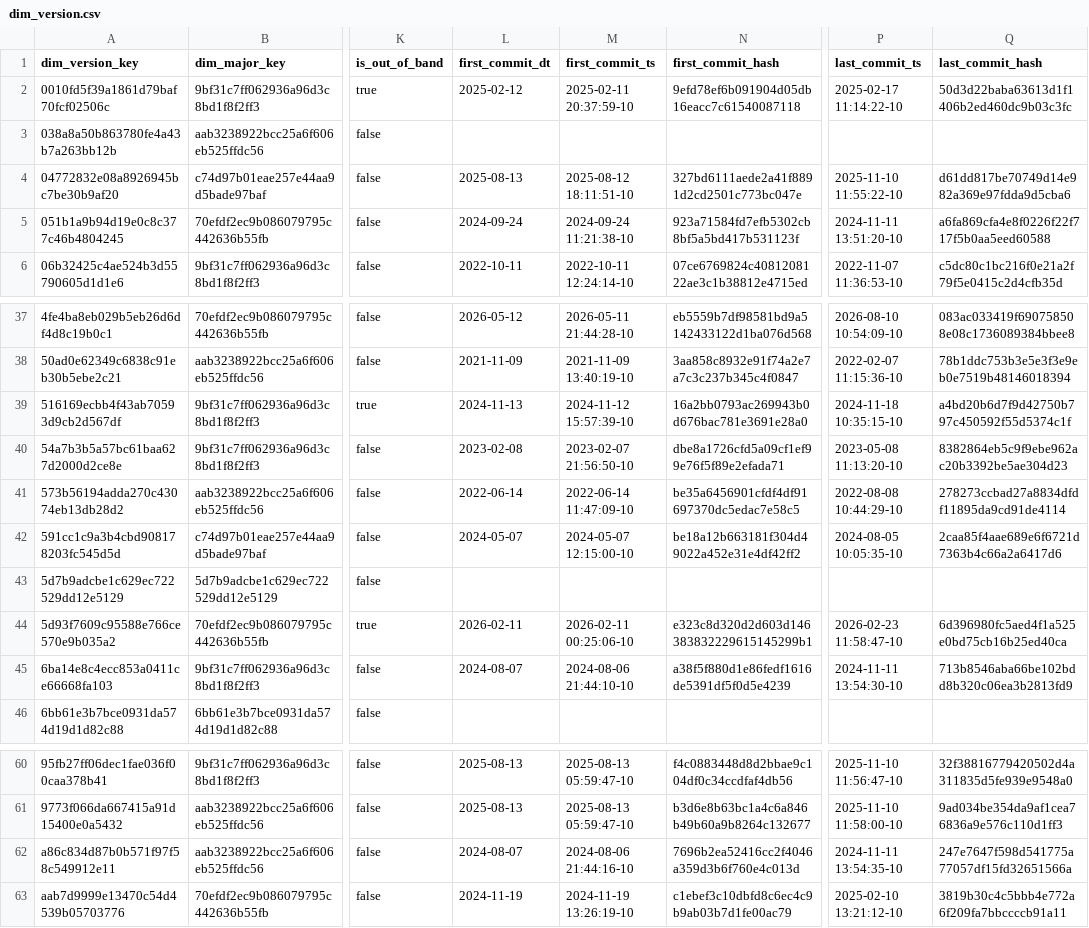
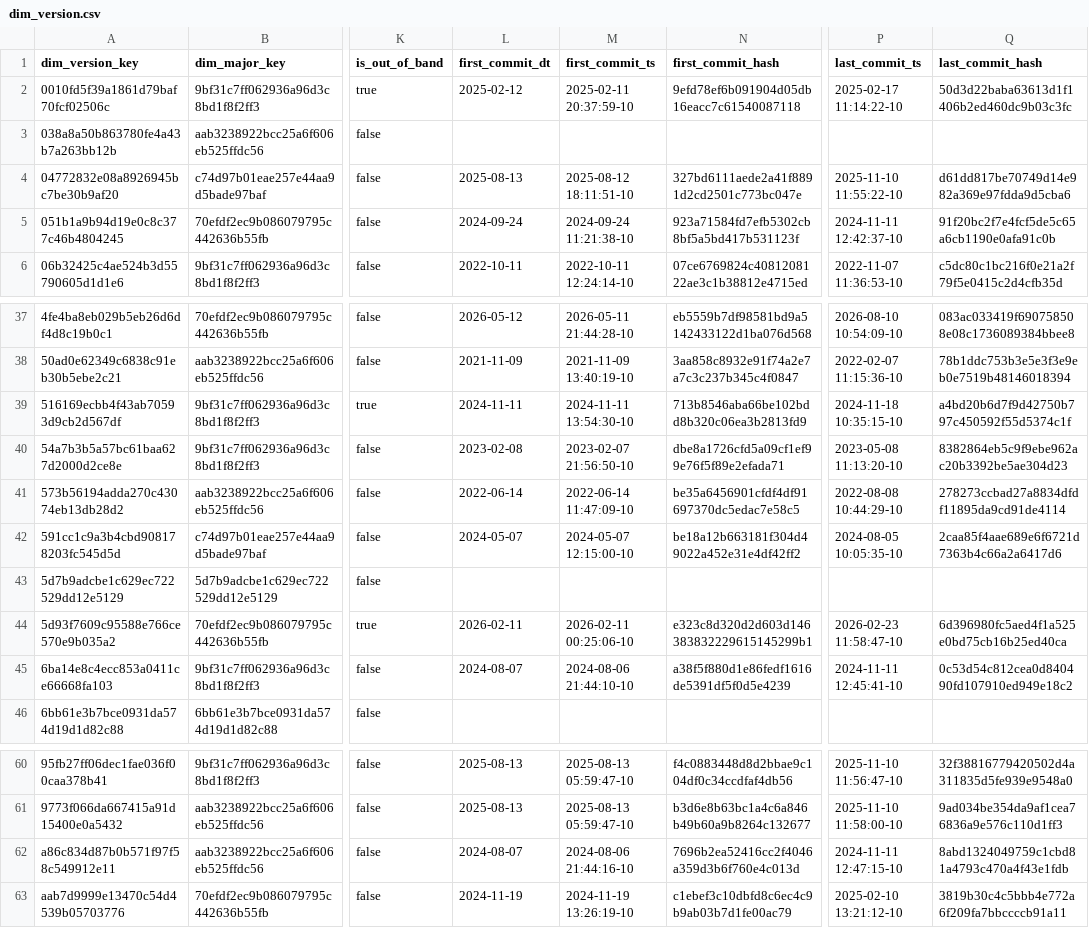
Before and after one commit to dorianinsights/postgres_bug_analysis, a CSV file: data/derived/dim_version.csv, drawn as a sheet; only a part is shown, gaps mark what is left out; the diff covers the shown part only; the diff names each change by its address in the sheet, - before the commit and + after, or states it on an @@ line.

```diff
--- a/data/derived/dim_version.csv
+++ b/data/derived/dim_version.csv
-P5 (last_commit_ts): 2024-11-11 13:51:20-10
+P5 (last_commit_ts): 2024-11-11 12:42:37-10
-Q5 (last_commit_hash): a6fa869cfa4e8f0226f22f717f5b0aa5eed60588
+Q5 (last_commit_hash): 91f20bc2f7e4fcf5de5c65a6cb1190e0afa91c0b
-L39 (first_commit_dt): 2024-11-13
+L39 (first_commit_dt): 2024-11-11
-M39 (first_commit_ts): 2024-11-12 15:57:39-10
+M39 (first_commit_ts): 2024-11-11 13:54:30-10
-N39 (first_commit_hash): 16a2bb0793ac269943b0d676bac781e3691e28a0
+N39 (first_commit_hash): 713b8546aba66be102bdd8b320c06ea3b2813fd9
-P45 (last_commit_ts): 2024-11-11 13:54:30-10
+P45 (last_commit_ts): 2024-11-11 12:45:41-10
-Q45 (last_commit_hash): 713b8546aba66be102bdd8b320c06ea3b2813fd9
+Q45 (last_commit_hash): 0c53d54c812cea0d840490fd107910ed949e18c2
-P62 (last_commit_ts): 2024-11-11 13:54:35-10
+P62 (last_commit_ts): 2024-11-11 12:47:15-10
-Q62 (last_commit_hash): 247e7647f598d541775a77057df15fd32651566a
+Q62 (last_commit_hash): 8abd1324049759c1cbd81a4793c470a4f43e1fdb
```
Also changed, not shown: 24 edited cells elsewhere in this file, 7 other files.
